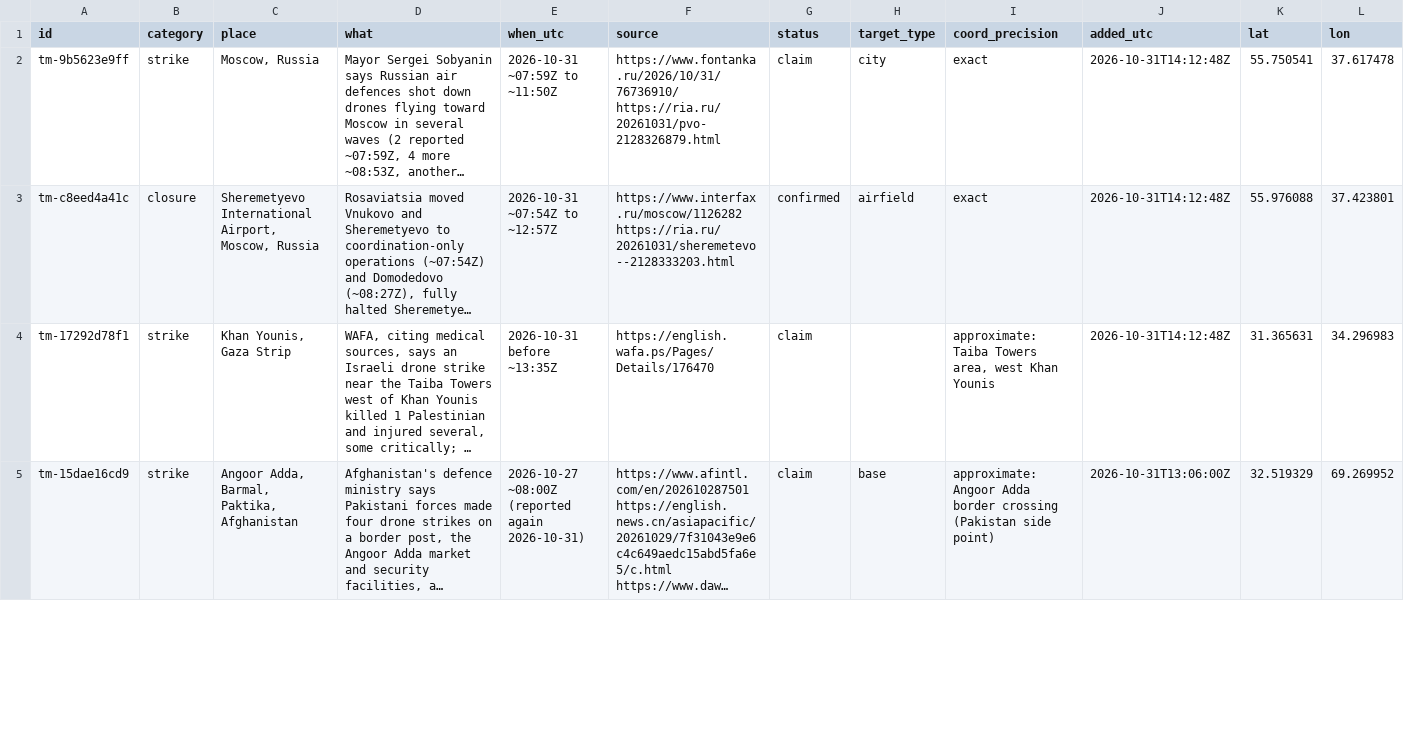
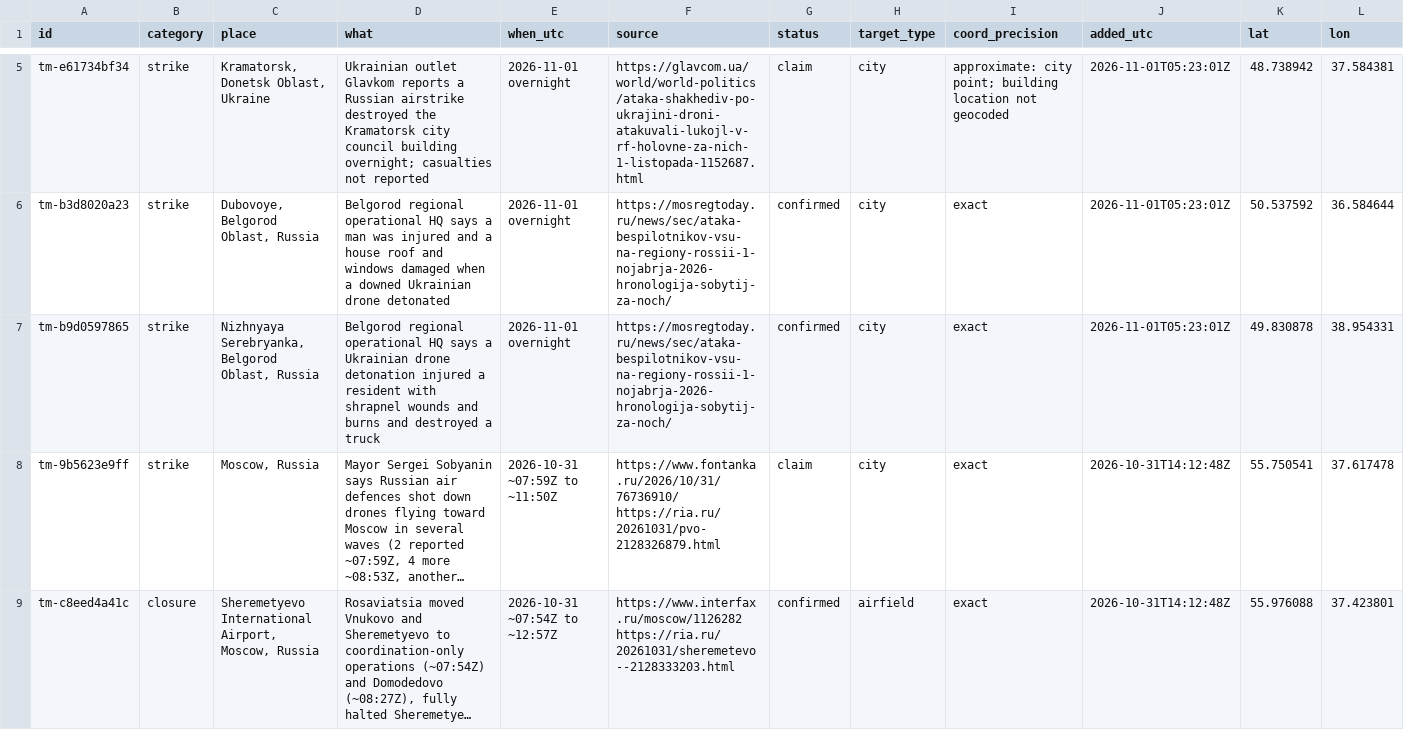
Before and after one commit to SimpleAdoptionRegistry/threat-map, a CSV file: events.csv, drawn as a sheet; only a part is shown, gaps mark what is left out; the shorter side is filled out with more unchanged rows; long unchanged cells end in …; the diff covers the shown part only; the diff names each change by its address in the sheet, - before the commit and + after, or states it on an @@ line.

```diff
--- a/events.csv
+++ b/events.csv
+row 5: tm-e61734bf34 | strike | Kramatorsk, Donetsk Oblast, Ukraine | Ukrainian outlet Glavkom reports a Russian airstrike destroyed the Kramatorsk city council building overnight; casualties not reported | 2026-11-01 overnight | https://glavcom.ua/world/world-politics/ataka-shakhediv-po-ukrajini-droni-atakuvali-lukojl-v-rf-holovne-za-nich-1-listopada-1152687.html | claim | city | approximate: city point; building location not geocoded | 2026-11-01T05:23:01Z | 48.738942 | 37.584381
+row 6: tm-b3d8020a23 | strike | Dubovoye, Belgorod Oblast, Russia | Belgorod regional operational HQ says a man was injured and a house roof and windows damaged when a downed Ukrainian drone detonated | 2026-11-01 overnight | https://mosregtoday.ru/news/sec/ataka-bespilotnikov-vsu-na-regiony-rossii-1-nojabrja-2026-hronologija-sobytij-za-noch/ | confirmed | city | exact | 2026-11-01T05:23:01Z | 50.537592 | 36.584644
+row 7: tm-b9d0597865 | strike | Nizhnyaya Serebryanka, Belgorod Oblast, Russia | Belgorod regional operational HQ says a Ukrainian drone detonation injured a resident with shrapnel wounds and burns and destroyed a truck | 2026-11-01 overnight | https://mosregtoday.ru/news/sec/ataka-bespilotnikov-vsu-na-regiony-rossii-1-nojabrja-2026-hronologija-sobytij-za-noch/ | confirmed | city | exact | 2026-11-01T05:23:01Z | 49.830878 | 38.954331
```
Also changed, not shown: 3 added rows elsewhere in this file, 1 other file.
